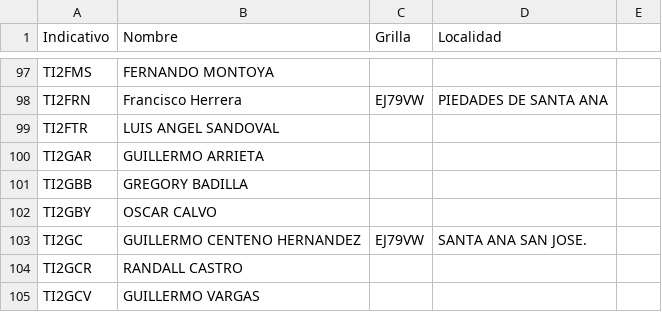
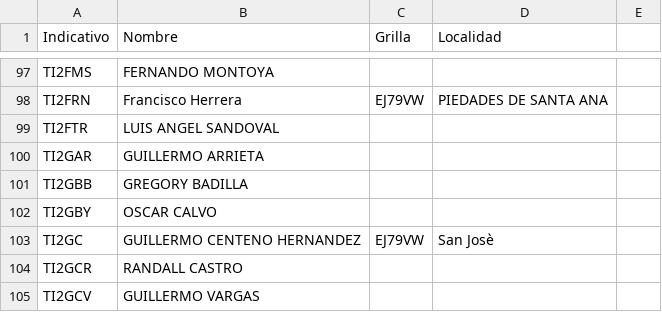
Before and after one commit to ti3wti/revista-matutina, a CSV file: data/radioaficionados.csv, drawn as a sheet; only a part is shown, gaps mark what is left out.

Commit message:
Actualiza grilla/localidad TI2GC

```diff
--- a/data/radioaficionados.csv
+++ b/data/radioaficionados.csv
@@ -102,3 +102,3 @@ TI2GBB,GREGORY BADILLA,,
 TI2GBY,OSCAR CALVO,,
-TI2GC,GUILLERMO CENTENO HERNANDEZ,EJ79VW,SANTA ANA SAN JOSE.
+TI2GC,GUILLERMO CENTENO HERNANDEZ,EJ79VW,San Josè
 TI2GCR,RANDALL CASTRO,,
```
